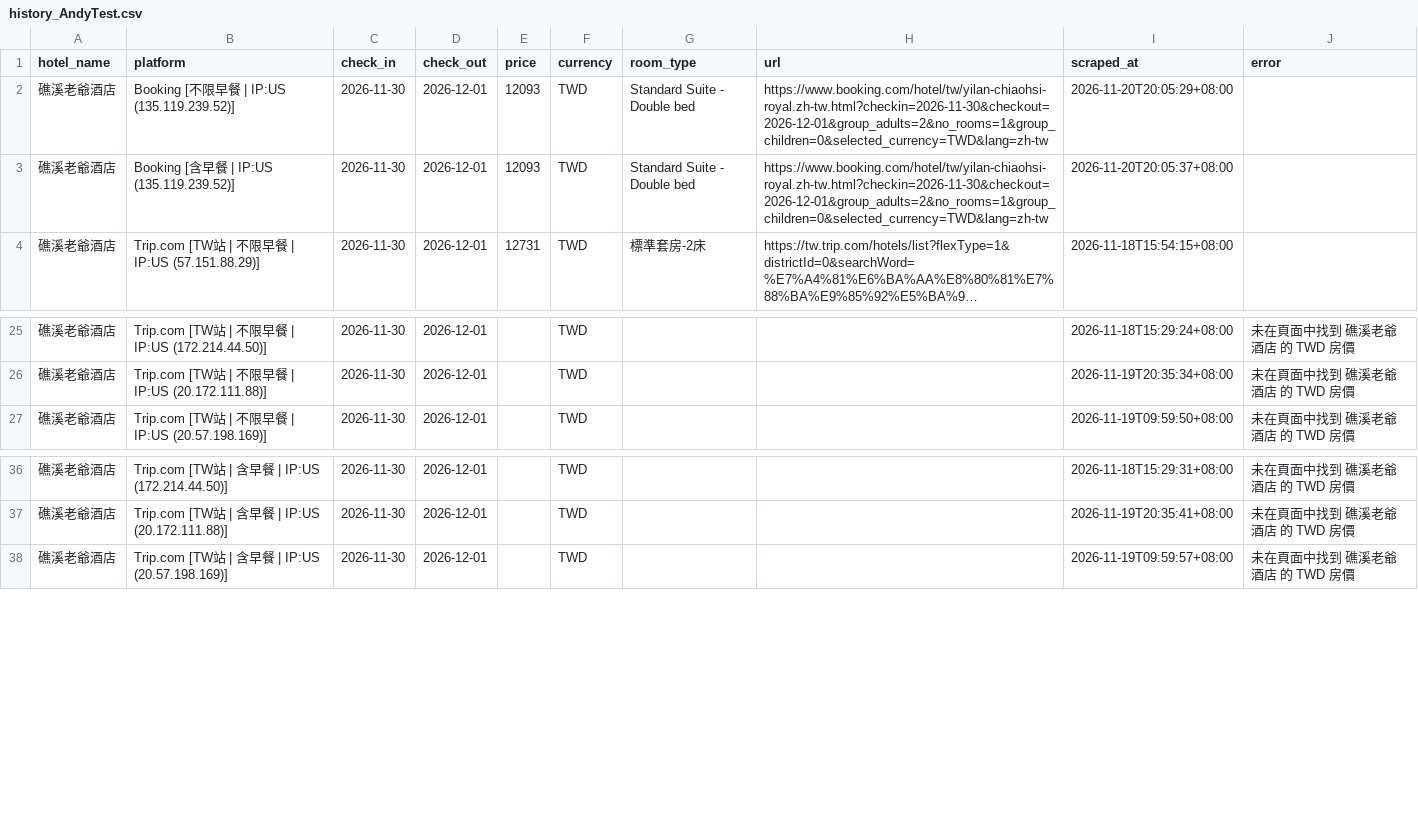
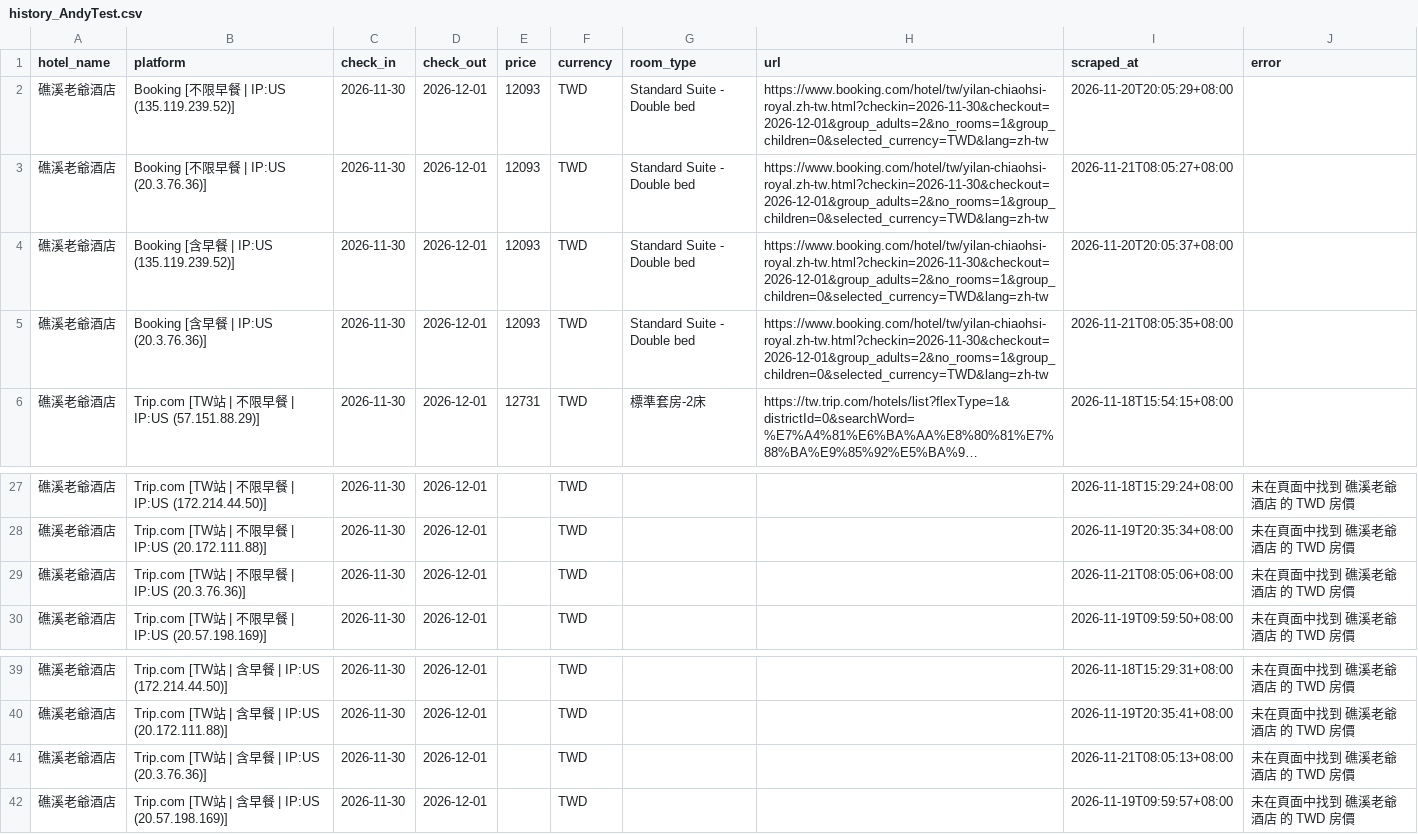
Before and after one commit to andycdmo-sys/hotel-price-comparator, a CSV file: output/history_AndyTest.csv, drawn as a sheet; only a part is shown, gaps mark what is left out; long unchanged cells end in …; the diff names each change by its address in the sheet, - before the commit and + after, or states it on an @@ line.

```diff
--- a/output/history_AndyTest.csv
+++ b/output/history_AndyTest.csv
+row 3: 礁溪老爺酒店 | Booking [不限早餐 | IP:US (20.3.76.36)] | 2026-11-30 | 2026-12-01 | 12093 | TWD | Standard Suite - Double bed | https://www.booking.com/hotel/tw/yilan-chiaohsi-royal.zh-tw.html?checkin=2026-11-30&checkout=2026-12-01&group_adults=2&no_rooms=1&group_children=0&selected_currency=TWD&lang=zh-tw | 2026-11-21T08:05:27+08:00
+row 5: 礁溪老爺酒店 | Booking [含早餐 | IP:US (20.3.76.36)] | 2026-11-30 | 2026-12-01 | 12093 | TWD | Standard Suite - Double bed | https://www.booking.com/hotel/tw/yilan-chiaohsi-royal.zh-tw.html?checkin=2026-11-30&checkout=2026-12-01&group_adults=2&no_rooms=1&group_children=0&selected_currency=TWD&lang=zh-tw | 2026-11-21T08:05:35+08:00
+row 29: 礁溪老爺酒店 | Trip.com [TW站 | 不限早餐 | IP:US (20.3.76.36)] | 2026-11-30 | 2026-12-01 |  | TWD |  |  | 2026-11-21T08:05:06+08:00 | 未在頁面中找到 礁溪老爺酒店 的 TWD 房價
+row 41: 礁溪老爺酒店 | Trip.com [TW站 | 含早餐 | IP:US (20.3.76.36)] | 2026-11-30 | 2026-12-01 |  | TWD |  |  | 2026-11-21T08:05:13+08:00 | 未在頁面中找到 礁溪老爺酒店 的 TWD 房價
```
Also changed, not shown: output/history_Kevin.csv, 6 other files.
